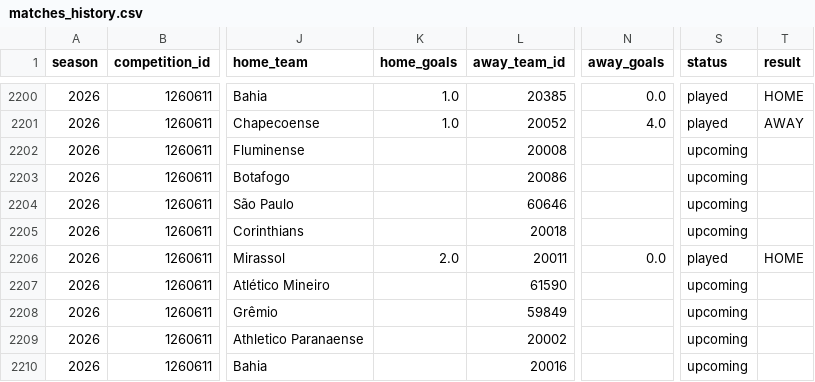
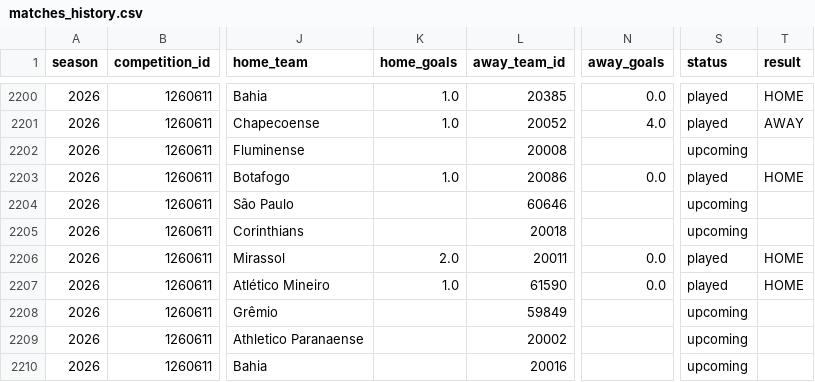
Before and after one commit to cadupacheco/Brasileirao-Data-Lab, a CSV file: data/ml/matches_history.csv, drawn as a sheet; only a part is shown, gaps mark what is left out; the diff names each change by its address in the sheet, - before the commit and + after, or states it on an @@ line.

```diff
--- a/data/ml/matches_history.csv
+++ b/data/ml/matches_history.csv
-K2203 (home_goals): (empty)
+K2203 (home_goals): 1.0
-N2203 (away_goals): (empty)
+N2203 (away_goals): 0.0
-S2203 (status): upcoming
+S2203 (status): played
-T2203 (result): (empty)
+T2203 (result): HOME
-K2207 (home_goals): (empty)
+K2207 (home_goals): 1.0
-N2207 (away_goals): (empty)
+N2207 (away_goals): 0.0
-S2207 (status): upcoming
+S2207 (status): played
-T2207 (result): (empty)
+T2207 (result): HOME
```
Also changed, not shown: data/ml/future_predictions.csv, data/ml/season_simulation.csv, 4 other files.
